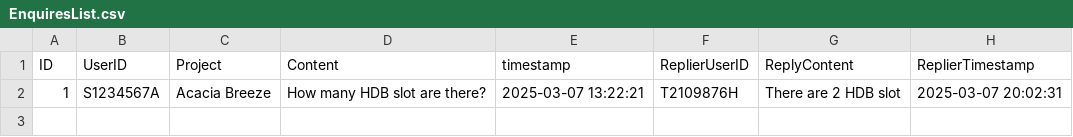
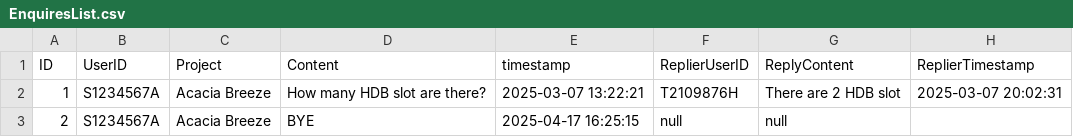
Before and after one commit to yixi123/SC2002-Project, a CSV file: code/database/csv/EnquiresList.csv, drawn as a sheet.

```diff
--- a/code/database/csv/EnquiresList.csv
+++ b/code/database/csv/EnquiresList.csv
@@ -2 +2,2 @@ ID,UserID,Project,Content,timestamp,ReplierUserID,ReplyContent,ReplierTimestamp
 1,S1234567A,Acacia Breeze,How many HDB slot are there?,2025-03-07 13:22:21,T2109876H,There are 2 HDB slot,2025-03-07 20:02:31
+2,S1234567A,Acacia Breeze,BYE,2025-04-17 16:25:15,null,null,
```
Also changed, not shown: 4 other files.
